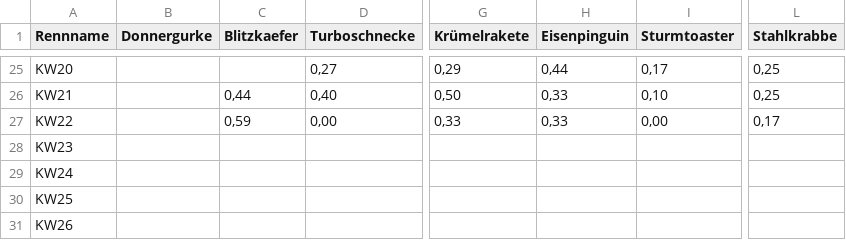
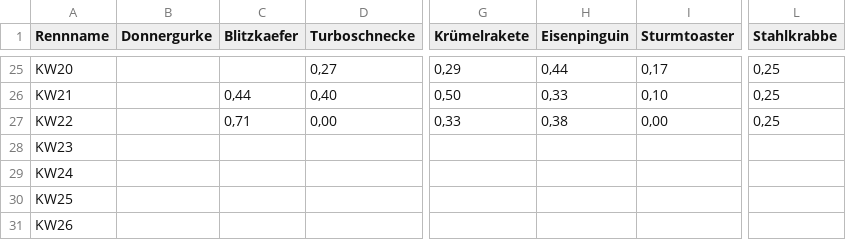
Before and after one commit to christianknoll-create/workflows, a TSV file: daten.tsv, drawn as a sheet; only a part is shown, gaps mark what is left out; the diff names each change by its address in the sheet, - before the commit and + after, or states it on an @@ line.

```diff
--- a/daten.tsv
+++ b/daten.tsv
-C27 (Blitzkaefer): 0,59
+C27 (Blitzkaefer): 0,71
-H27 (Eisenpinguin): 0,33
+H27 (Eisenpinguin): 0,38
-L27 (Stahlkrabbe): 0,17
+L27 (Stahlkrabbe): 0,25
```
